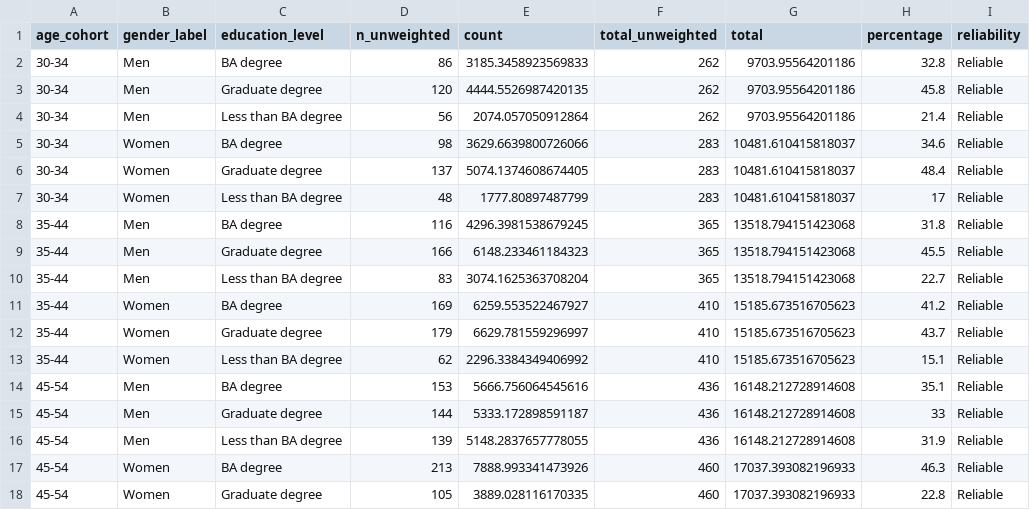
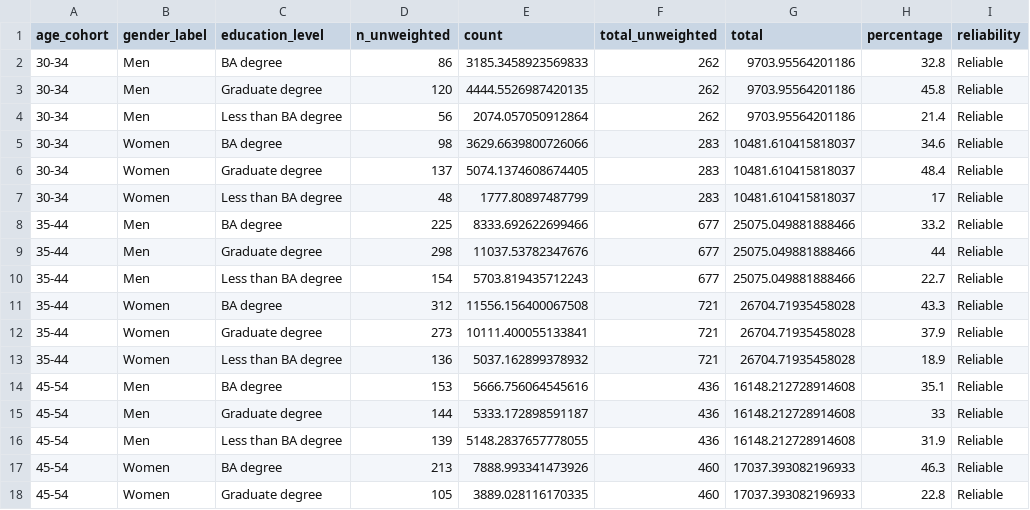
Before and after one commit to iraniandiaspora/iraniandiaspora.github.io, a CSV file: data/canada/education/education_first_gen_30plus_FINAL.csv, drawn as a sheet; only a part is shown.

Commit message:
Fix Canada first-gen education: include the 40-44 cohort in the 35-44 bucket
education_degree.R was dropping first-generation agegrp 12 (ages 40-44): a missing
case_when branch sent them to NA and filter(!is.na()) removed them, so the "35-44"
education figures reflected only 35-39-year-olds. Regenerated with the fix:
- 35-44 first-gen n roughly doubles: Men 365 -> 677, Women 410 -> 721 (the 40-44s
  were ~45% of the cohort and had been absent entirely)
- percentages shift accordingly (e.g. Women graduate degree 43.7% -> 37.9%) because
  the omitted 40-44s are less graduate-degree-heavy than the 35-39s
All other age cohorts byte-identical. Only education_first_gen_30plus_FINAL.csv changed.

```diff
--- a/data/canada/education/education_first_gen_30plus_FINAL.csv
+++ b/data/canada/education/education_first_gen_30plus_FINAL.csv
@@ -7,8 +7,8 @@ age_cohort,gender_label,education_level,n_unweighted,count,total_unweighted,tota
 30-34,Women,Less than BA degree,48,1777.80897487799,283,10481.610415818037,17,Reliable
-35-44,Men,BA degree,116,4296.3981538679245,365,13518.794151423068,31.8,Reliable
-35-44,Men,Graduate degree,166,6148.233461184323,365,13518.794151423068,45.5,Reliable
-35-44,Men,Less than BA degree,83,3074.1625363708204,365,13518.794151423068,22.7,Reliable
-35-44,Women,BA degree,169,6259.553522467927,410,15185.673516705623,41.2,Reliable
-35-44,Women,Graduate degree,179,6629.781559296997,410,15185.673516705623,43.7,Reliable
-35-44,Women,Less than BA degree,62,2296.3384349406992,410,15185.673516705623,15.1,Reliable
+35-44,Men,BA degree,225,8333.692622699466,677,25075.049881888466,33.2,Reliable
+35-44,Men,Graduate degree,298,11037.53782347676,677,25075.049881888466,44,Reliable
+35-44,Men,Less than BA degree,154,5703.819435712243,677,25075.049881888466,22.7,Reliable
+35-44,Women,BA degree,312,11556.156400067508,721,26704.71935458028,43.3,Reliable
+35-44,Women,Graduate degree,273,10111.400055133841,721,26704.71935458028,37.9,Reliable
+35-44,Women,Less than BA degree,136,5037.162899378932,721,26704.71935458028,18.9,Reliable
 45-54,Men,BA degree,153,5666.756064545616,436,16148.212728914608,35.1,Reliable
```
